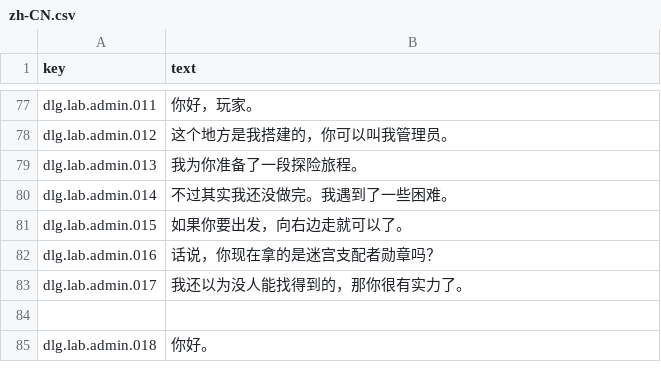
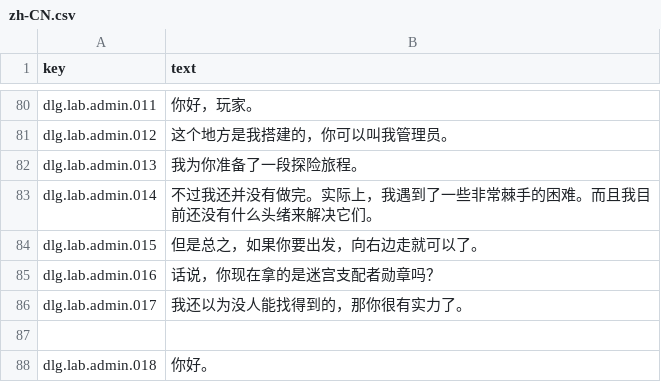
Before and after one commit to wjy2006/Team-Three, a CSV file: Assets/Game/GameData/Localization/zh-CN.csv, drawn as a sheet; only a part is shown, gaps mark what is left out; the diff covers the shown part only.

```diff
--- a/Assets/Game/GameData/Localization/zh-CN.csv
+++ b/Assets/Game/GameData/Localization/zh-CN.csv
@@ -79,4 +82,4 @@ dlg.lab.admin.012,这个地方是我搭建的，你可以叫我管理员。
 dlg.lab.admin.013,我为你准备了一段探险旅程。
-dlg.lab.admin.014,不过其实我还没做完。我遇到了一些困难。
-dlg.lab.admin.015,如果你要出发，向右边走就可以了。
+dlg.lab.admin.014,不过我还并没有做完。实际上，我遇到了一些非常棘手的困难。而且我目前还没有什么头绪来解决它们。
+dlg.lab.admin.015,但是总之，如果你要出发，向右边走就可以了。
 dlg.lab.admin.016,话说，你现在拿的是迷宫支配者勋章吗？
```
Also changed, not shown: 19 added rows and 2 edited cells elsewhere in this file, 50 other files.
